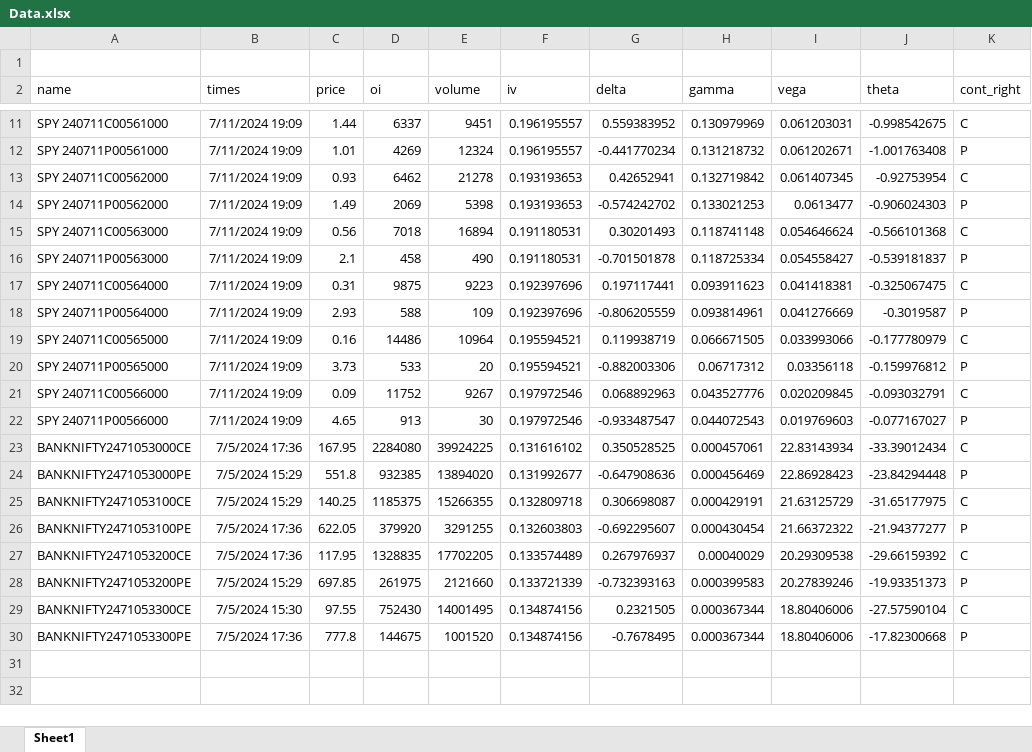
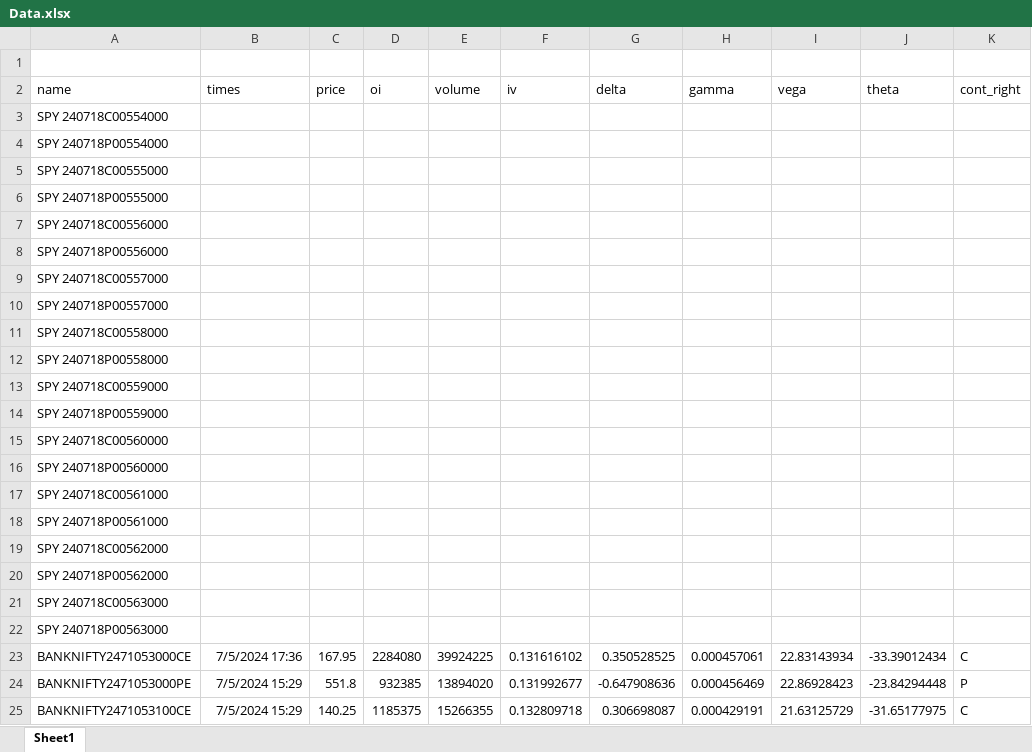
Before and after one commit to sunilsala88/interactive-broker-option-june-0dte, an Excel workbook: Data.xlsx, sheet Sheet1, drawn as a sheet; only a part is shown, gaps mark what is left out; the shorter side is filled out with more unchanged rows; values as stored, in another font and other column widths than the file's, no borders; removed rows and columns are numbered as before the commit, all else as after; the diff covers the shown part only; the diff names each change by its address in the sheet, - before the commit and + after, or states it on an @@ line.

```diff
--- a/Data.xlsx (sheet Sheet1)
+++ b/Data.xlsx (sheet Sheet1)
-row 11: SPY 240711C00561000 | 7/11/2024 19:09 | 1.44 | 6337 | 9451 | 0.196195557 | 0.559383952 | 0.130979969 | 0.061203031 | -0.998542675 | C
-row 12: SPY 240711P00561000 | 7/11/2024 19:09 | 1.01 | 4269 | 12324 | 0.196195557 | -0.441770234 | 0.131218732 | 0.061202671 | -1.001763408 | P
-row 13: SPY 240711C00562000 | 7/11/2024 19:09 | 0.93 | 6462 | 21278 | 0.193193653 | 0.42652941 | 0.132719842 | 0.061407345 | -0.92753954 | C
-row 14: SPY 240711P00562000 | 7/11/2024 19:09 | 1.49 | 2069 | 5398 | 0.193193653 | -0.574242702 | 0.133021253 | 0.0613477 | -0.906024303 | P
-row 15: SPY 240711C00563000 | 7/11/2024 19:09 | 0.56 | 7018 | 16894 | 0.191180531 | 0.30201493 | 0.118741148 | 0.054646624 | -0.566101368 | C
-row 16: SPY 240711P00563000 | 7/11/2024 19:09 | 2.1 | 458 | 490 | 0.191180531 | -0.701501878 | 0.118725334 | 0.054558427 | -0.539181837 | P
-row 17: SPY 240711C00564000 | 7/11/2024 19:09 | 0.31 | 9875 | 9223 | 0.192397696 | 0.197117441 | 0.093911623 | 0.041418381 | -0.325067475 | C
-row 18: SPY 240711P00564000 | 7/11/2024 19:09 | 2.93 | 588 | 109 | 0.192397696 | -0.806205559 | 0.093814961 | 0.041276669 | -0.3019587 | P
-row 19: SPY 240711C00565000 | 7/11/2024 19:09 | 0.16 | 14486 | 10964 | 0.195594521 | 0.119938719 | 0.066671505 | 0.033993066 | -0.177780979 | C
-row 20: SPY 240711P00565000 | 7/11/2024 19:09 | 3.73 | 533 | 20 | 0.195594521 | -0.882003306 | 0.06717312 | 0.03356118 | -0.159976812 | P
-row 21: SPY 240711C00566000 | 7/11/2024 19:09 | 0.09 | 11752 | 9267 | 0.197972546 | 0.068892963 | 0.043527776 | 0.020209845 | -0.093032791 | C
-row 22: SPY 240711P00566000 | 7/11/2024 19:09 | 4.65 | 913 | 30 | 0.197972546 | -0.933487547 | 0.044072543 | 0.019769603 | -0.077167027 | P
+row 3: SPY 240718C00554000
+row 4: SPY 240718P00554000
+row 5: SPY 240718C00555000
+row 6: SPY 240718P00555000
+row 7: SPY 240718C00556000
+row 8: SPY 240718P00556000
+row 9: SPY 240718C00557000
+row 10: SPY 240718P00557000
+row 11: SPY 240718C00558000
+row 12: SPY 240718P00558000
+row 13: SPY 240718C00559000
+row 14: SPY 240718P00559000
+row 15: SPY 240718C00560000
+row 16: SPY 240718P00560000
+row 17: SPY 240718C00561000
+row 18: SPY 240718P00561000
+row 19: SPY 240718C00562000
+row 20: SPY 240718P00562000
+row 21: SPY 240718C00563000
+row 22: SPY 240718P00563000
```
Also changed, not shown: 8 removed rows elsewhere in this sheet, 4 other files.
